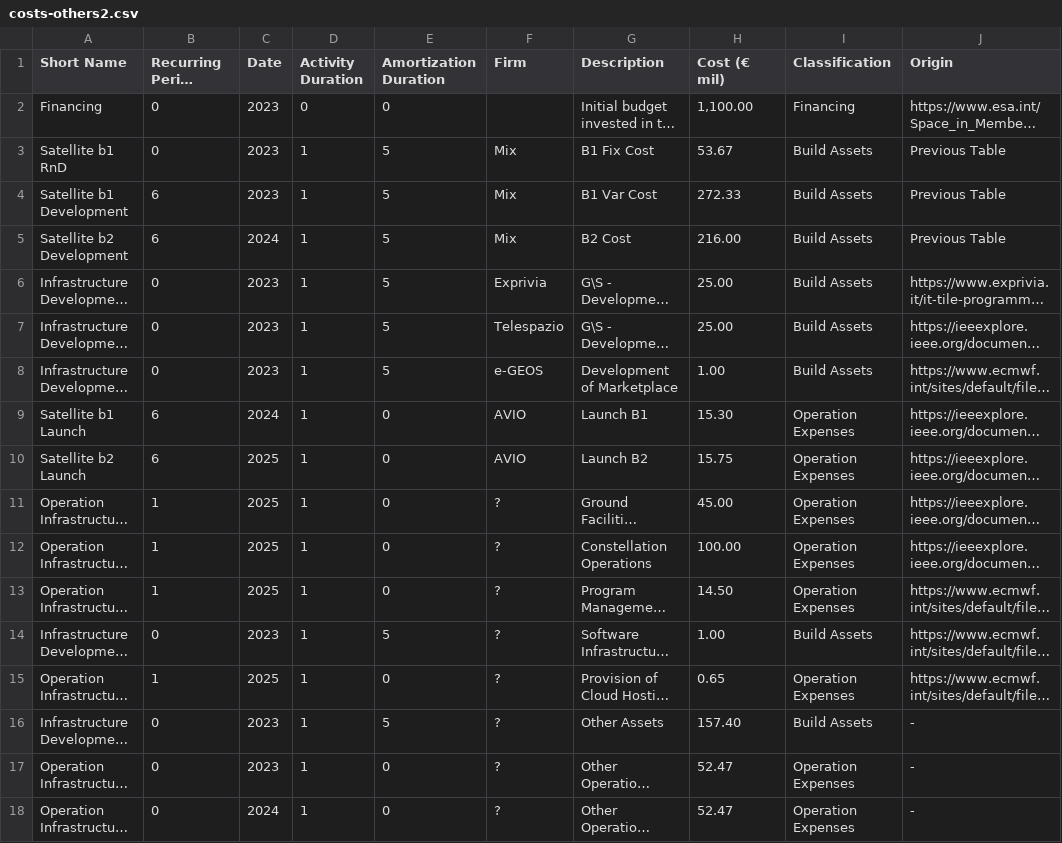
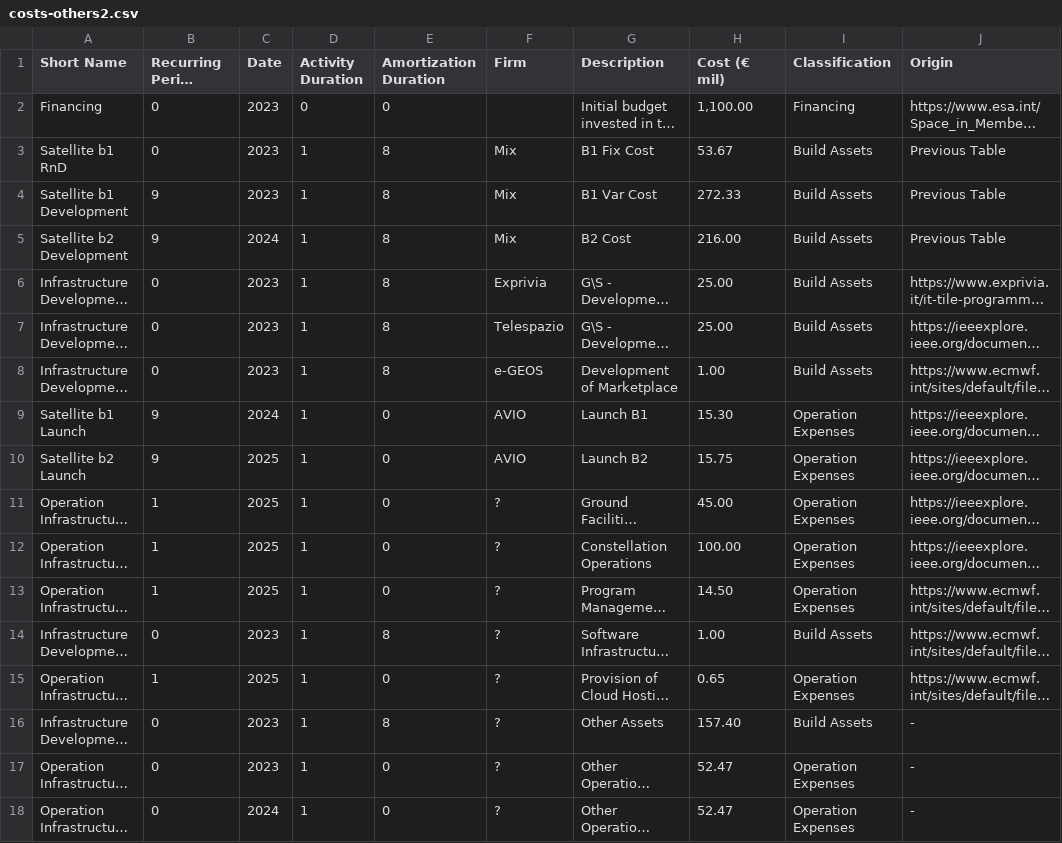
Before and after one commit to XaBerr/iride-constellation-cost-model, a CSV file: costs-others2.csv, drawn as a sheet; only a part is shown; long unchanged cells end in …; the diff names each change by its address in the sheet, - before the commit and + after, or states it on an @@ line.

```diff
--- a/costs-others2.csv
+++ b/costs-others2.csv
-E3:E8 (Amortization Duration): 5
+E3:E8 (Amortization Duration): 8
-B4:B5 (Recurring Period (year)): 6
+B4:B5 (Recurring Period (year)): 9
-B9:B10 (Recurring Period (year)): 6
+B9:B10 (Recurring Period (year)): 9
-E14 (Amortization Duration): 5
+E14 (Amortization Duration): 8
-E16 (Amortization Duration): 5
+E16 (Amortization Duration): 8
```
Also changed, not shown: 4 other files.
